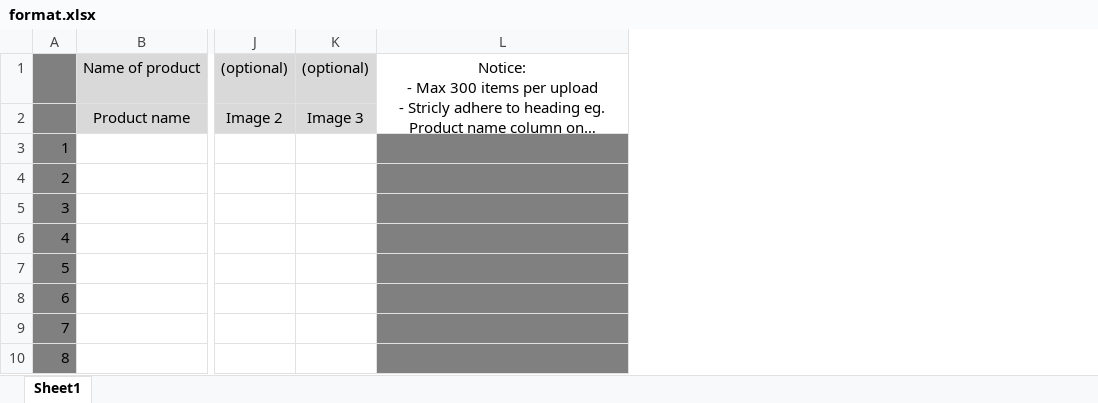
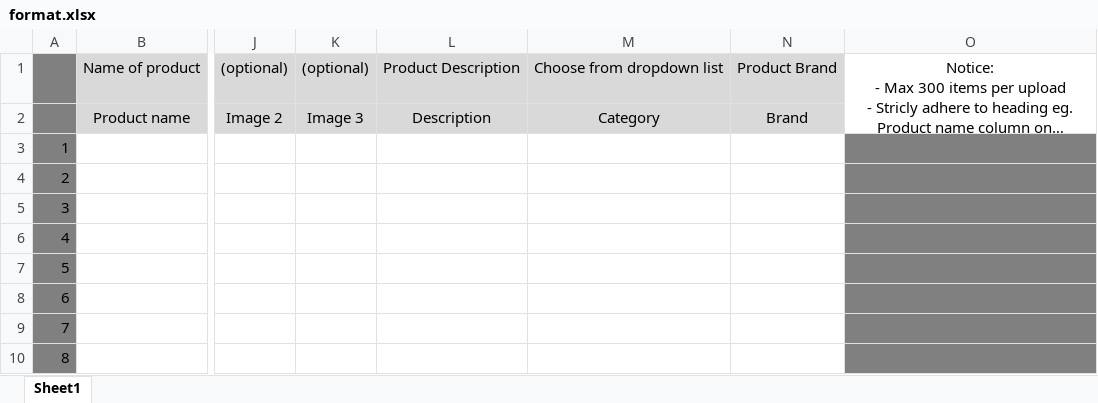
Before and after one commit to COS301-SE-2023/e-Mall, an Excel workbook: api/inventory/resource/format.xlsx, sheet Sheet1, drawn as a sheet; only a part is shown, gaps mark what is left out; long unchanged cells end in …; values as stored, in another font and other column widths than the file's, no borders; the diff names each change by its address in the sheet, - before the commit and + after, or states it on an @@ line.

Commit message:
updated excel file

```diff
--- a/api/inventory/resource/format.xlsx (sheet Sheet1)
+++ b/api/inventory/resource/format.xlsx (sheet Sheet1)
+column L, rows 1-2: Product Description | Description
+column M, rows 1-2: Choose from dropdown list | Category
+column N, rows 1-2: Product Brand | Brand
```
Also changed, not shown: 1 other file.
